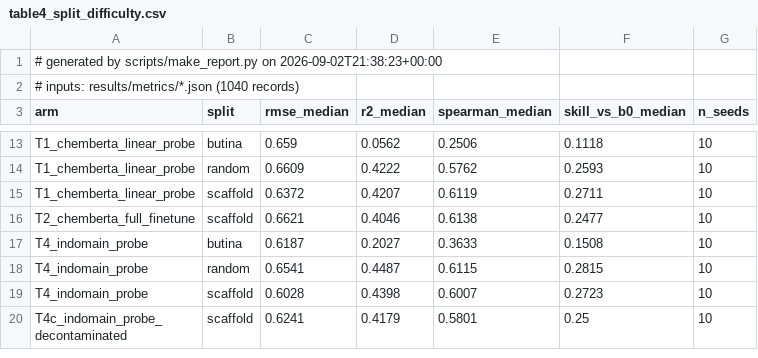
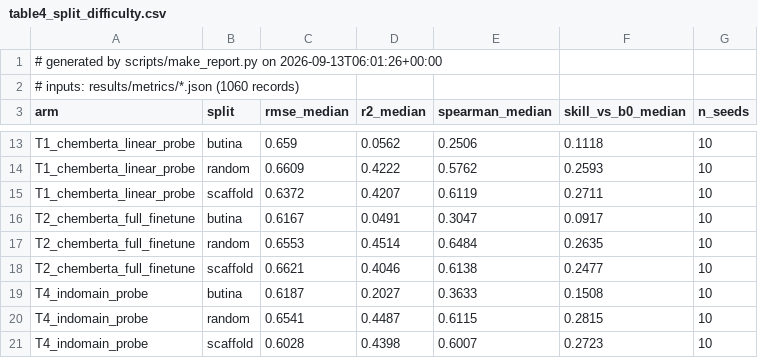
Before and after one commit to anamgiri91/transfer-learning-research, a CSV file: results/tables/table4_split_difficulty.csv, drawn as a sheet; only a part is shown, gaps mark what is left out; the shorter side is filled out with more unchanged rows.

```diff
--- a/results/tables/table4_split_difficulty.csv
+++ b/results/tables/table4_split_difficulty.csv
@@ -1,3 +1,3 @@
-# generated by scripts/make_report.py on 2026-09-02T21:38:23+00:00
-# inputs: results/metrics/*.json (1040 records)
+# generated by scripts/make_report.py on 2026-09-13T06:01:26+00:00
+# inputs: results/metrics/*.json (1060 records)
 arm,split,rmse_median,r2_median,spearman_median,skill_vs_b0_median,n_seeds
@@ -15,2 +15,4 @@ T1_chemberta_linear_probe,random,0.6609,0.4222,0.5762,0.2593,10
 T1_chemberta_linear_probe,scaffold,0.6372,0.4207,0.6119,0.2711,10
+T2_chemberta_full_finetune,butina,0.6167,0.0491,0.3047,0.0917,10
+T2_chemberta_full_finetune,random,0.6553,0.4514,0.6484,0.2635,10
 T2_chemberta_full_finetune,scaffold,0.6621,0.4046,0.6138,0.2477,10
```
Also changed, not shown: results/tables/table1_learning_curves__butina.csv, results/tables/table1_learning_curves__random.csv, 10 other files.
